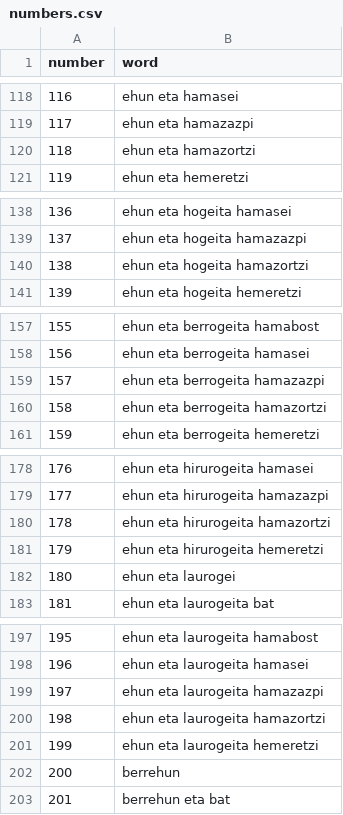
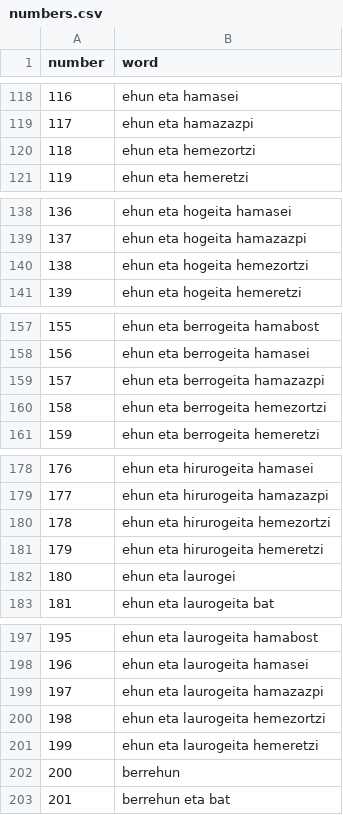
Before and after one commit to Alex23rodriguez/EusNum, a CSV file: data/numbers.csv, drawn as a sheet; only a part is shown, gaps mark what is left out; the diff covers the shown part only.

```diff
--- a/data/numbers.csv
+++ b/data/numbers.csv
@@ -119,3 +119,3 @@ number,word
 117,ehun eta hamazazpi
-118,ehun eta hamazortzi
+118,ehun eta hemezortzi
 119,ehun eta hemeretzi
@@ -139,3 +139,3 @@ number,word
 137,ehun eta hogeita hamazazpi
-138,ehun eta hogeita hamazortzi
+138,ehun eta hogeita hemezortzi
 139,ehun eta hogeita hemeretzi
@@ -159,3 +159,3 @@ number,word
 157,ehun eta berrogeita hamazazpi
-158,ehun eta berrogeita hamazortzi
+158,ehun eta berrogeita hemezortzi
 159,ehun eta berrogeita hemeretzi
@@ -179,3 +179,3 @@ number,word
 177,ehun eta hirurogeita hamazazpi
-178,ehun eta hirurogeita hamazortzi
+178,ehun eta hirurogeita hemezortzi
 179,ehun eta hirurogeita hemeretzi
@@ -199,3 +199,3 @@ number,word
 197,ehun eta laurogeita hamazazpi
-198,ehun eta laurogeita hamazortzi
+198,ehun eta laurogeita hemezortzi
 199,ehun eta laurogeita hemeretzi
```
Also changed, not shown: 45 edited cells elsewhere in this file, data/unique_words.csv, 1 other file.
